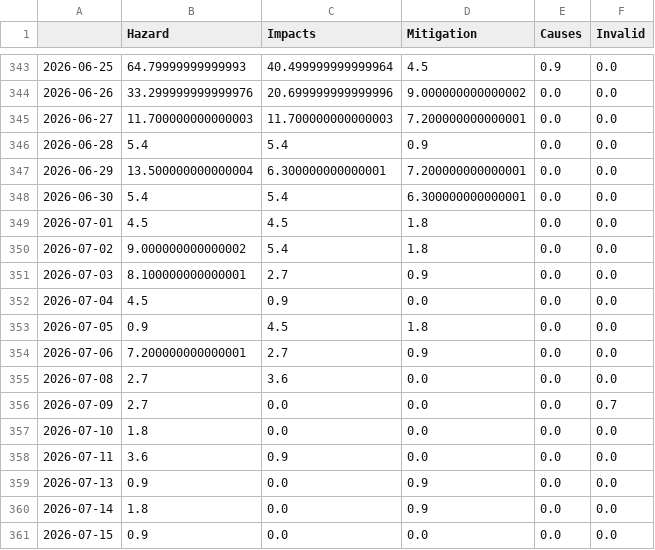
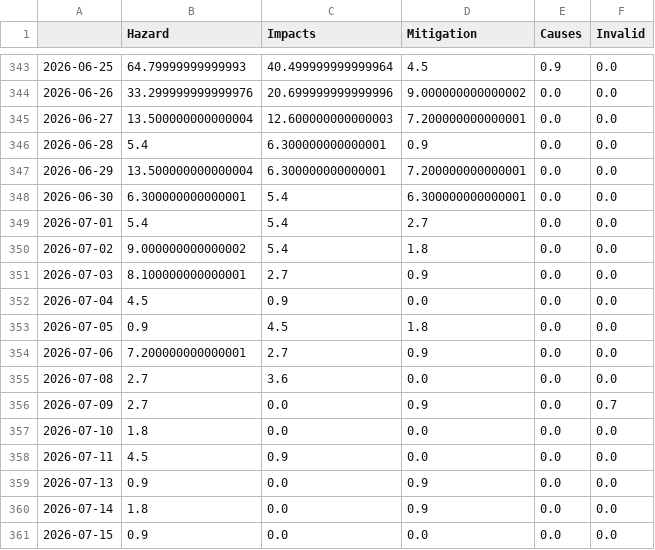
Before and after one commit to MarcoL95-news/earthquakeIsComing, a CSV file: csv/topics_date.csv, drawn as a sheet; only a part is shown, gaps mark what is left out.

```diff
--- a/csv/topics_date.csv
+++ b/csv/topics_date.csv
@@ -344,7 +344,7 @@
 2026-06-26,33.299999999999976,20.699999999999996,9.000000000000002,0.0,0.0
-2026-06-27,11.700000000000003,11.700000000000003,7.200000000000001,0.0,0.0
-2026-06-28,5.4,5.4,0.9,0.0,0.0
+2026-06-27,13.500000000000004,12.600000000000003,7.200000000000001,0.0,0.0
+2026-06-28,5.4,6.300000000000001,0.9,0.0,0.0
 2026-06-29,13.500000000000004,6.300000000000001,7.200000000000001,0.0,0.0
-2026-06-30,5.4,5.4,6.300000000000001,0.0,0.0
-2026-07-01,4.5,4.5,1.8,0.0,0.0
+2026-06-30,6.300000000000001,5.4,6.300000000000001,0.0,0.0
+2026-07-01,5.4,5.4,2.7,0.0,0.0
 2026-07-02,9.000000000000002,5.4,1.8,0.0,0.0
@@ -355,5 +355,5 @@
 2026-07-08,2.7,3.6,0.0,0.0,0.0
-2026-07-09,2.7,0.0,0.0,0.0,0.7
+2026-07-09,2.7,0.0,0.9,0.0,0.7
 2026-07-10,1.8,0.0,0.0,0.0,0.0
-2026-07-11,3.6,0.9,0.0,0.0,0.0
+2026-07-11,4.5,0.9,0.0,0.0,0.0
 2026-07-13,0.9,0.0,0.9,0.0,0.0
```
Also changed, not shown: 5 other files.
